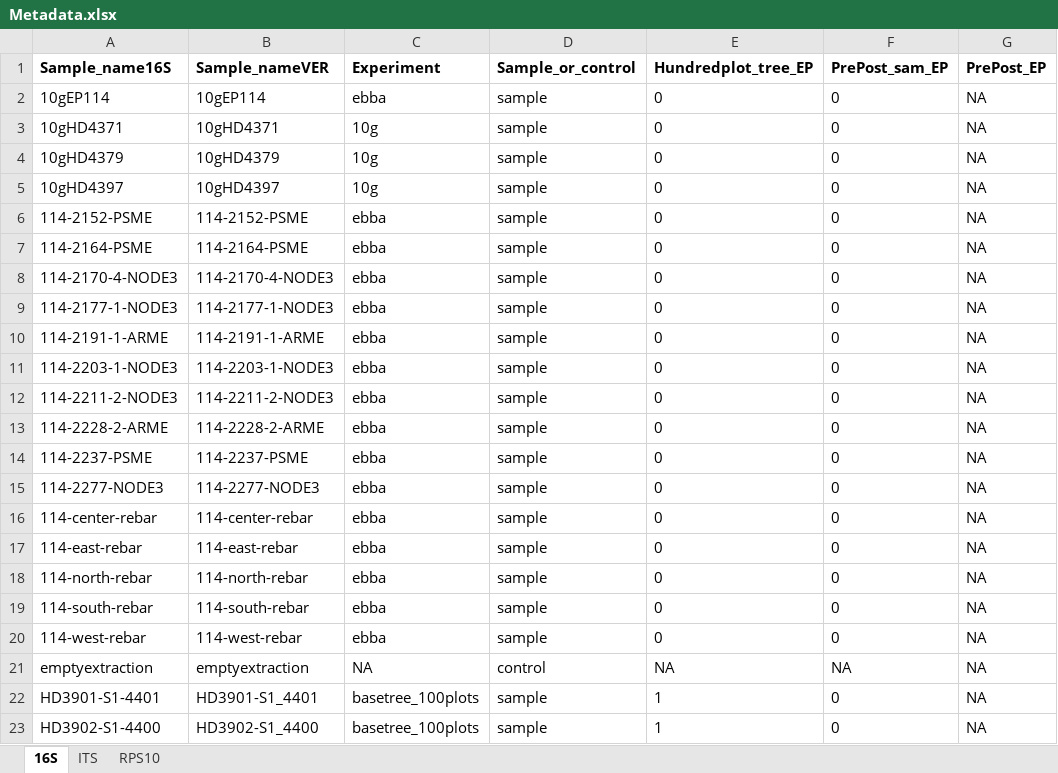
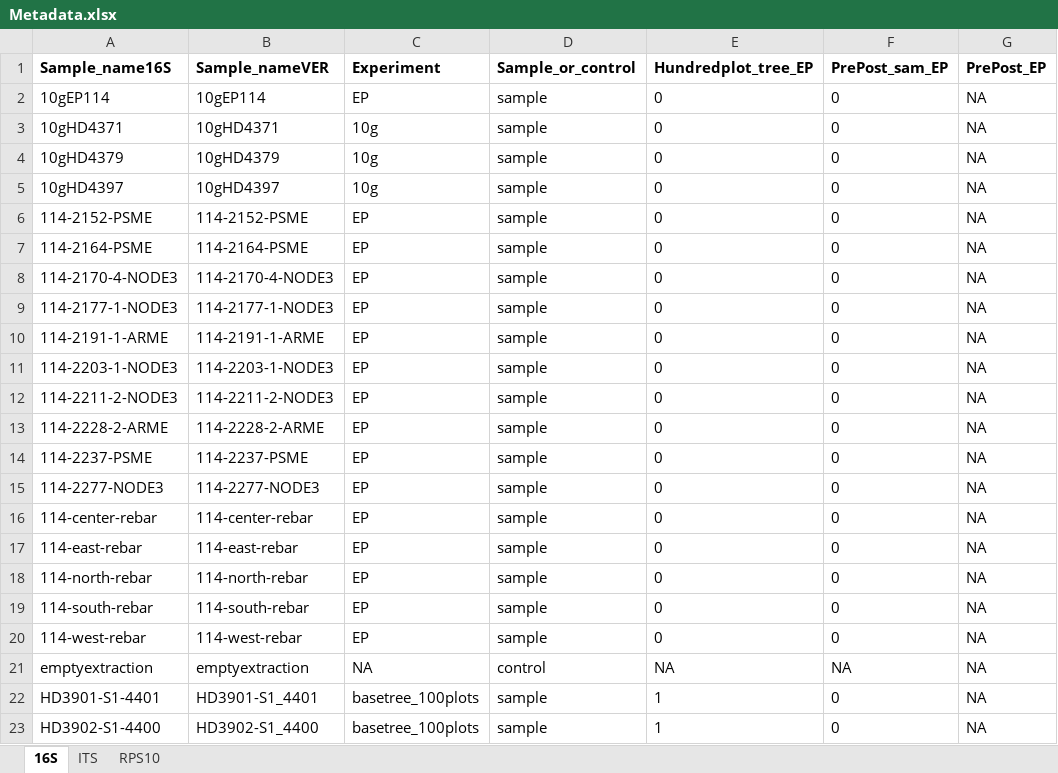
Before and after one commit to osuchanglab/SOD_Microbiome, an Excel workbook: Data/Metadata.xlsx, sheet 16S, drawn as a sheet; only a part is shown; values as stored, in another font and other column widths than the file's, no borders; the diff names each change by its address in the sheet, - before the commit and + after, or states it on an @@ line.

```diff
--- a/Data/Metadata.xlsx (sheet 16S)
+++ b/Data/Metadata.xlsx (sheet 16S)
-C2 (Experiment): ebba
+C2 (Experiment): EP
-C6:C20 (Experiment): ebba
+C6:C20 (Experiment): EP
```
Also changed, not shown: sheet RPS10, sheet ITS, 4 other files.
